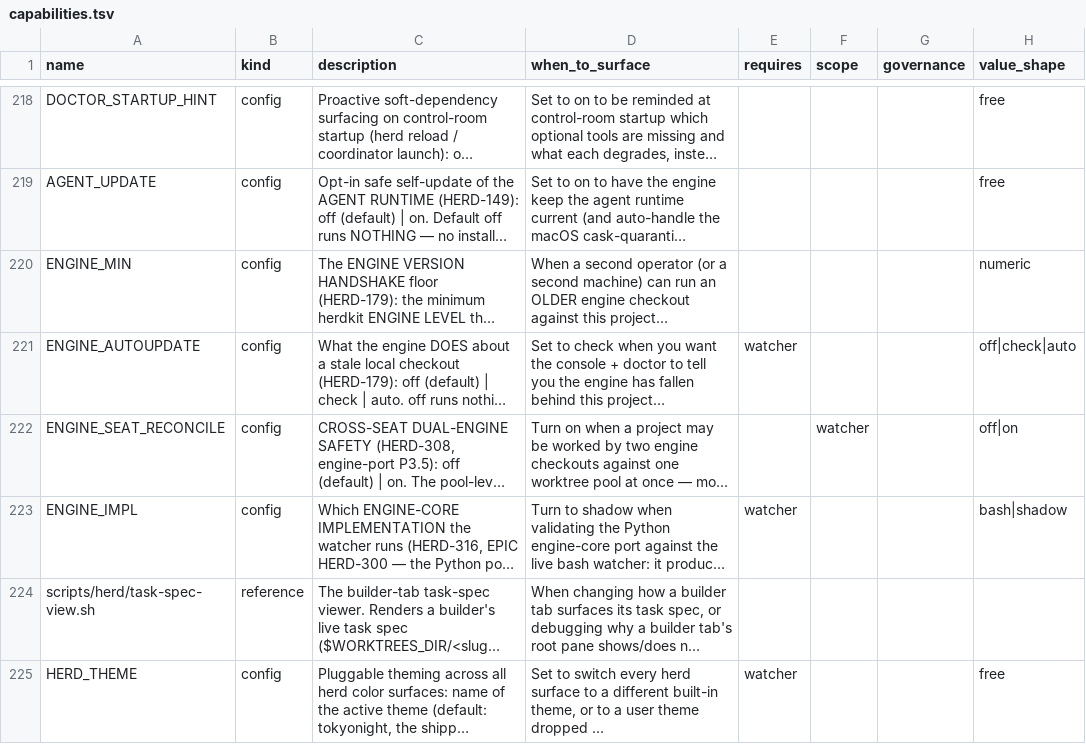
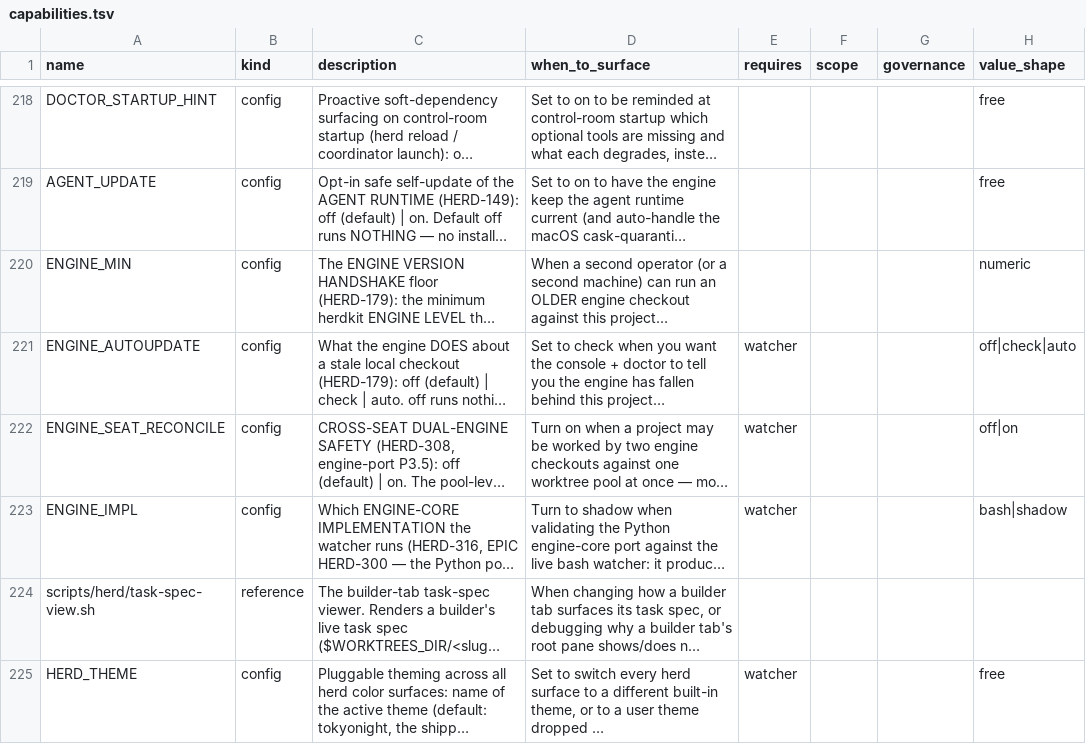
Before and after one commit to briankeegan1/herdkit, a TSV file: templates/capabilities.tsv, drawn as a sheet; only a part is shown, gaps mark what is left out; long unchanged cells end in …; the diff covers the shown part only; the diff names each change by its address in the sheet, - before the commit and + after, or states it on an @@ line.

Commit message:
fix: add WEDGE_AUTOWAKE to machine-scope manifest and fix two sibling manifest errors (HERD-318)
WEDGE_AUTOWAKE was declared scope=machine in capabilities.tsv but omitted from
the .herd/config.local lever row's machine-key enumeration, causing
test-config-manifest.sh check (c) to red.  Add it to the alphabetically-sorted
list between WATCH_CLAUDE_PROBE_TIMEOUT and WORKSPACE_NAME.

While touching the file, fix two pre-existing failures surfaced by the same test:

- check (b): HOSTNAME is a bash shell built-in read in engine-seat.sh; add it
  to EXEMPT_NAMES in test-config-manifest.sh so the ghost scan does not flag it.

- check (e): ENGINE_SEAT_RECONCILE had "watcher" in the scope column (col 6)
  instead of the requires column (col 5); move it so herd config set restarts
  the watcher when this key changes.

All 8 manifest self-enforcement checks now pass.

```diff
--- a/templates/capabilities.tsv
+++ b/templates/capabilities.tsv
-E222 (requires): (empty)
+E222 (requires): watcher
-F222 (scope): watcher
+F222 (scope): (empty)
```
Also changed, not shown: 1 edited cell elsewhere in this file, 1 other file.
